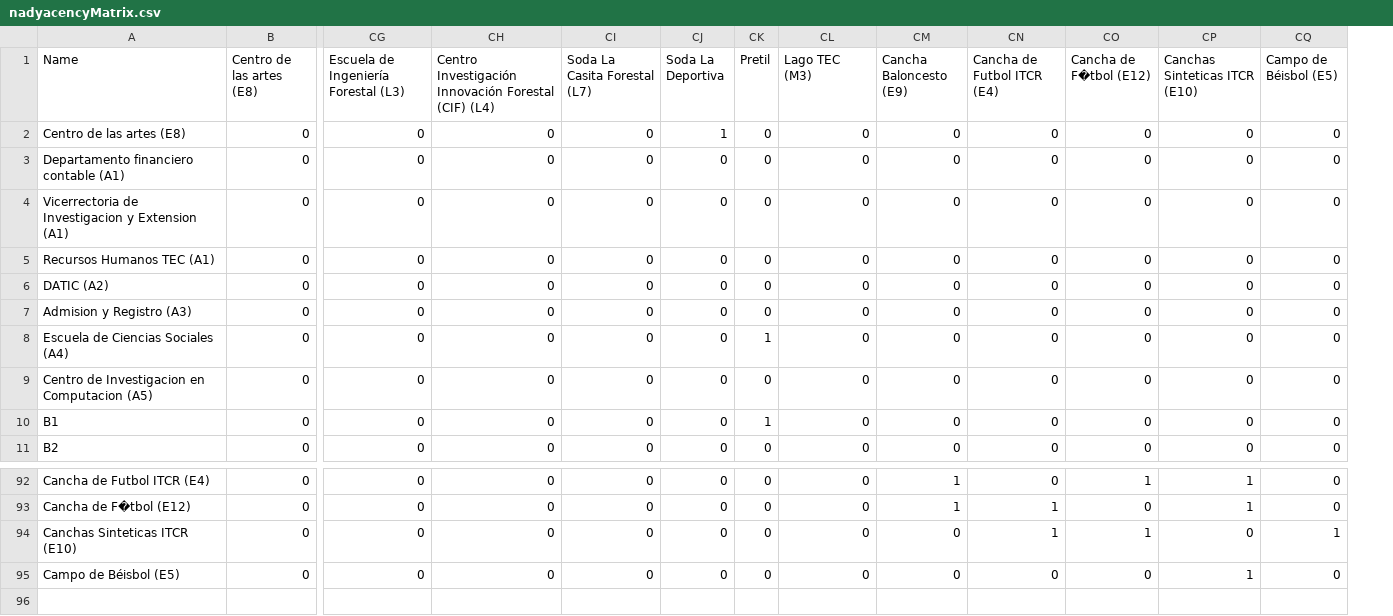
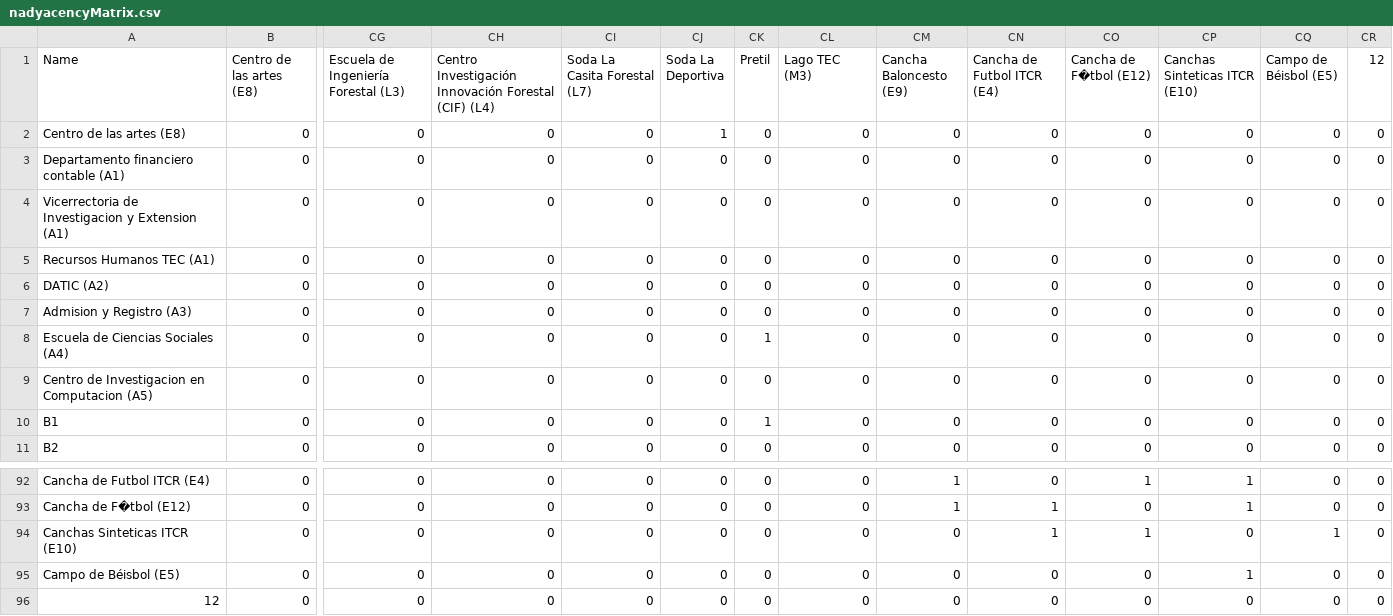
Before and after one commit to melaniepv1/algoritmos, a CSV file: Data/nadyacencyMatrix.csv, drawn as a sheet; only a part is shown, gaps mark what is left out; rows hold the shown columns only; the diff names each change by its address in the sheet, - before the commit and + after, or states it on an @@ line.

```diff
--- a/Data/nadyacencyMatrix.csv
+++ b/Data/nadyacencyMatrix.csv
+column CR (12), rows 2-11: all 0; rows 92-95: all 0
+row 96: 12 | 0 | 0 | 0 | 0 | 0 | 0 | 0 | 0 | 0 | 0 | 0 | 0 | 0
```
Also changed, not shown: Data/coordinatesMatrix.csv, Data/ncoordinatesMatrix.csv, 3 other files.
